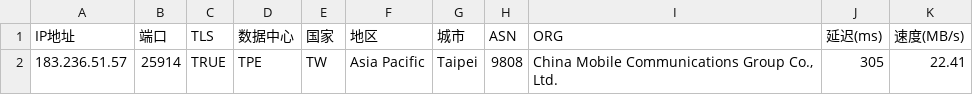
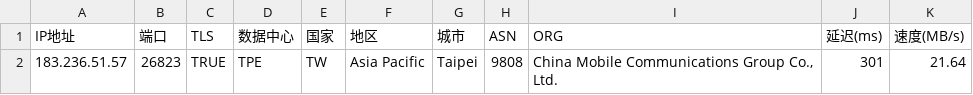
Before and after one commit to mmmOvO/m, a CSV file: 2.csv, drawn as a sheet.

```diff
--- a/2.csv
+++ b/2.csv
@@ -1,2 +1,2 @@
 IP地址,端口,TLS,数据中心,国家,地区,城市,ASN,ORG,延迟(ms),速度(MB/s)
-183.236.51.57,25914,TRUE,TPE,TW,Asia Pacific,Taipei,9808,"China Mobile Communications Group Co., Ltd.",305,22.41
+183.236.51.57,26823,TRUE,TPE,TW,Asia Pacific,Taipei,9808,"China Mobile Communications Group Co., Ltd.",301,21.64
```
Also changed, not shown: 1.csv, 3.csv.
